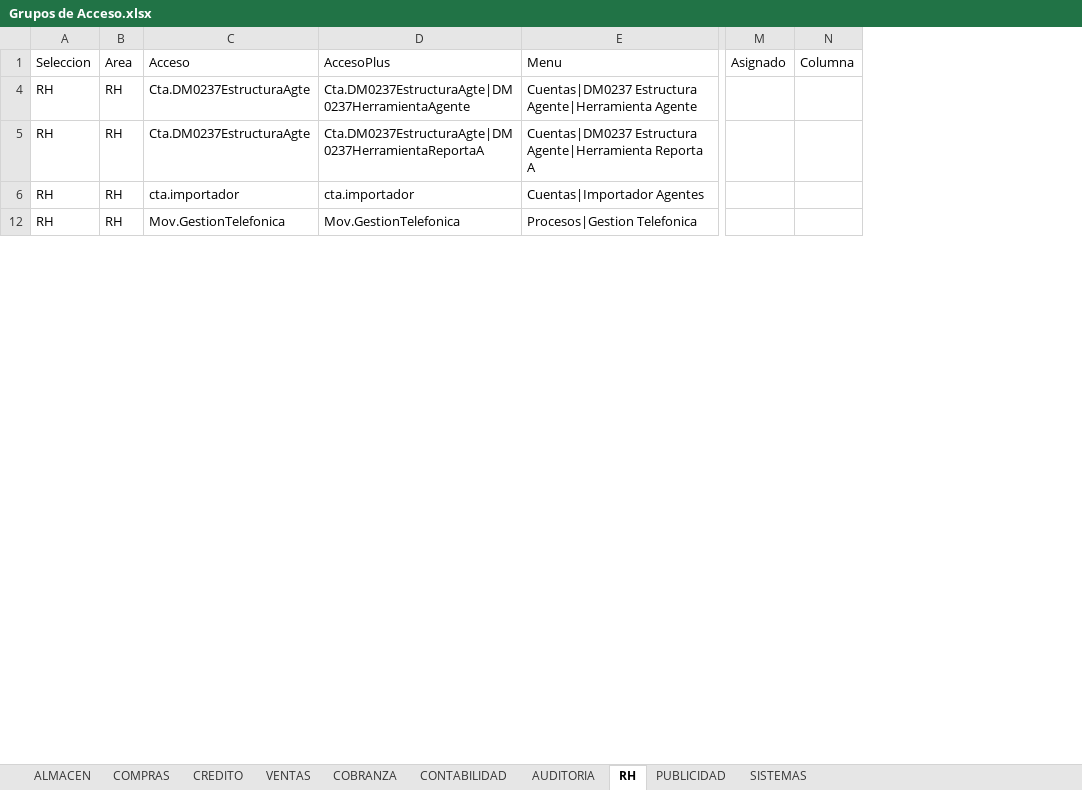
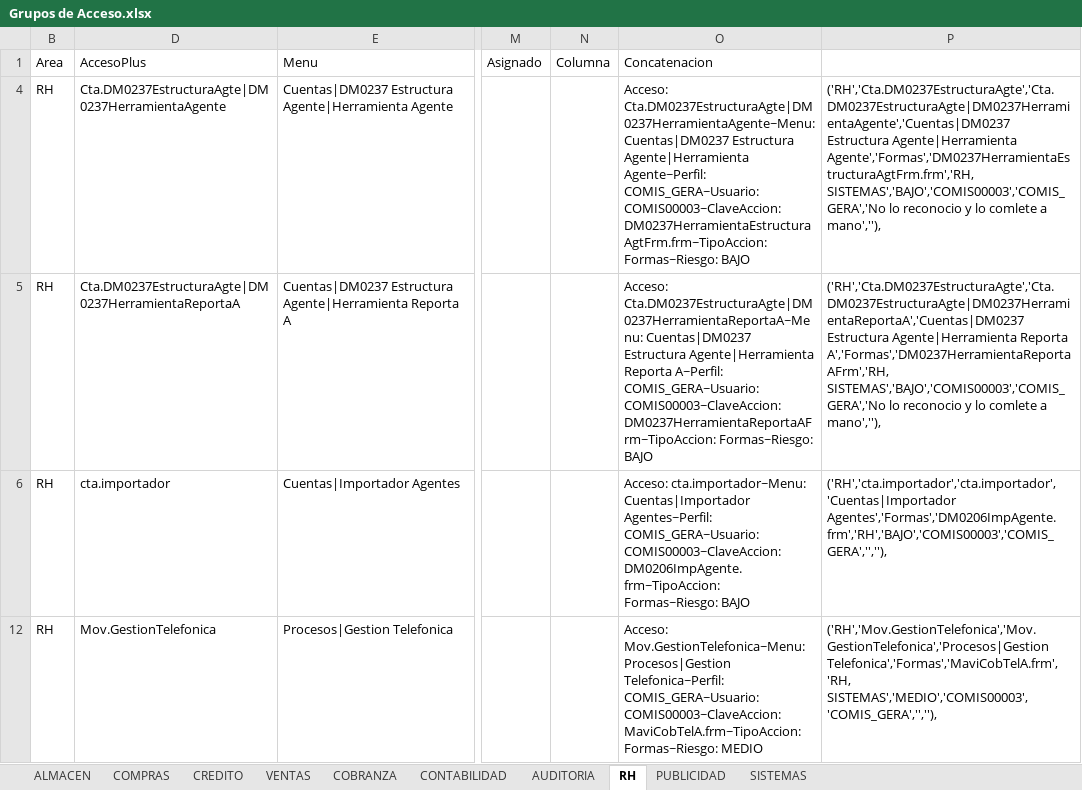
Before and after one commit to Btwn/plan, an Excel workbook: Grupos de Acceso.xlsx, sheet RH, drawn as a sheet; only a part is shown, gaps mark what is left out; values as stored, in another font and other column widths than the file's, no borders; removed rows and columns are numbered as before the commit, all else as after; the diff covers the shown part only; the diff names each change by its address in the sheet, - before the commit and + after, or states it on an @@ line.

```diff
--- a/Grupos de Acceso.xlsx (sheet RH)
+++ b/Grupos de Acceso.xlsx (sheet RH)
@@ column A hidden, rows 1-12: Seleccion | RH | RH | RH | RH @@
@@ column C hidden, rows 1-12: Acceso | Cta.DM0237EstructuraAgte | Cta.DM0237EstructuraAgte | cta.importador | Mov.GestionTelefonica @@
@@ column O unhidden, rows 1-12: Concatenacion | Acceso: Cta.DM0237EstructuraAgte|DM0237HerramientaAgente~Menu: Cuentas|DM0237 Estructura Agente|Herramienta Agente~Perfil: COMIS_GERA~Usuario: COMIS00003~ClaveAccion: DM0237HerramientaEstructuraAgtFrm.frm~TipoAccion: Formas~Riesgo: BAJO | Acceso: Cta.DM0237EstructuraAgte|DM0237HerramientaReportaA~Menu: Cuentas|DM0237 Estructura Agente|Herramienta Reporta A~Perfil: COMIS_GERA~Usuario: COMIS00003~ClaveAccion: DM0237HerramientaReportaAFrm~TipoAccion: Formas~Riesgo: BAJO | Acceso: cta.importador~Menu: Cuentas|Importador Agentes~Perfil: COMIS_GERA~Usuario: COMIS00003~ClaveAccion: DM0206ImpAgente.frm~TipoAccion: Formas~Riesgo: BAJO | Acceso: Mov.GestionTelefonica~Menu: Procesos|Gestion Telefonica~Perfil: COMIS_GERA~Usuario: COMIS00003~ClaveAccion: MaviCobTelA.frm~TipoAccion: Formas~Riesgo: MEDIO @@
@@ column P unhidden, rows 4-12: ('RH','Cta.DM0237EstructuraAgte','Cta.DM0237EstructuraAgte|DM0237HerramientaAgente','Cuentas|DM0237 Estructura Agente|Herramienta Agente','Formas','DM0237HerramientaEstructuraAgtFrm.frm','RH, SISTEMAS','BAJO','COMIS00003','COMIS_GERA','No lo reconocio y lo comlete a mano',''), | ('RH','Cta.DM0237EstructuraAgte','Cta.DM0237EstructuraAgte|DM0237HerramientaReportaA','Cuentas|DM0237 Estructura Agente|Herramienta Reporta A','Formas','DM0237HerramientaReportaAFrm','RH, SISTEMAS','BAJO','COMIS00003','COMIS_GERA','No lo reconocio y lo comlete a mano',''), | ('RH','cta.importador','cta.importador','Cuentas|Importador Agentes','Formas','DM0206ImpAgente.frm','RH','BAJO','COMIS00003','COMIS_GERA','',''), | ('RH','Mov.GestionTelefonica','Mov.GestionTelefonica','Procesos|Gestion Telefonica','Formas','MaviCobTelA.frm','RH, SISTEMAS','MEDIO','COMIS00003','COMIS_GERA','',''), @@
```
Also changed, not shown: 6 added rows elsewhere in this sheet, sheet CONTABILIDAD, sheet SISTEMAS, sheet COBRANZA, sheet ALMACEN, sheet VENTAS, sheet CREDITO, 1 more sheet, hidden cells, UPGRADE 3100-5000.xlsx, 1 other file.
